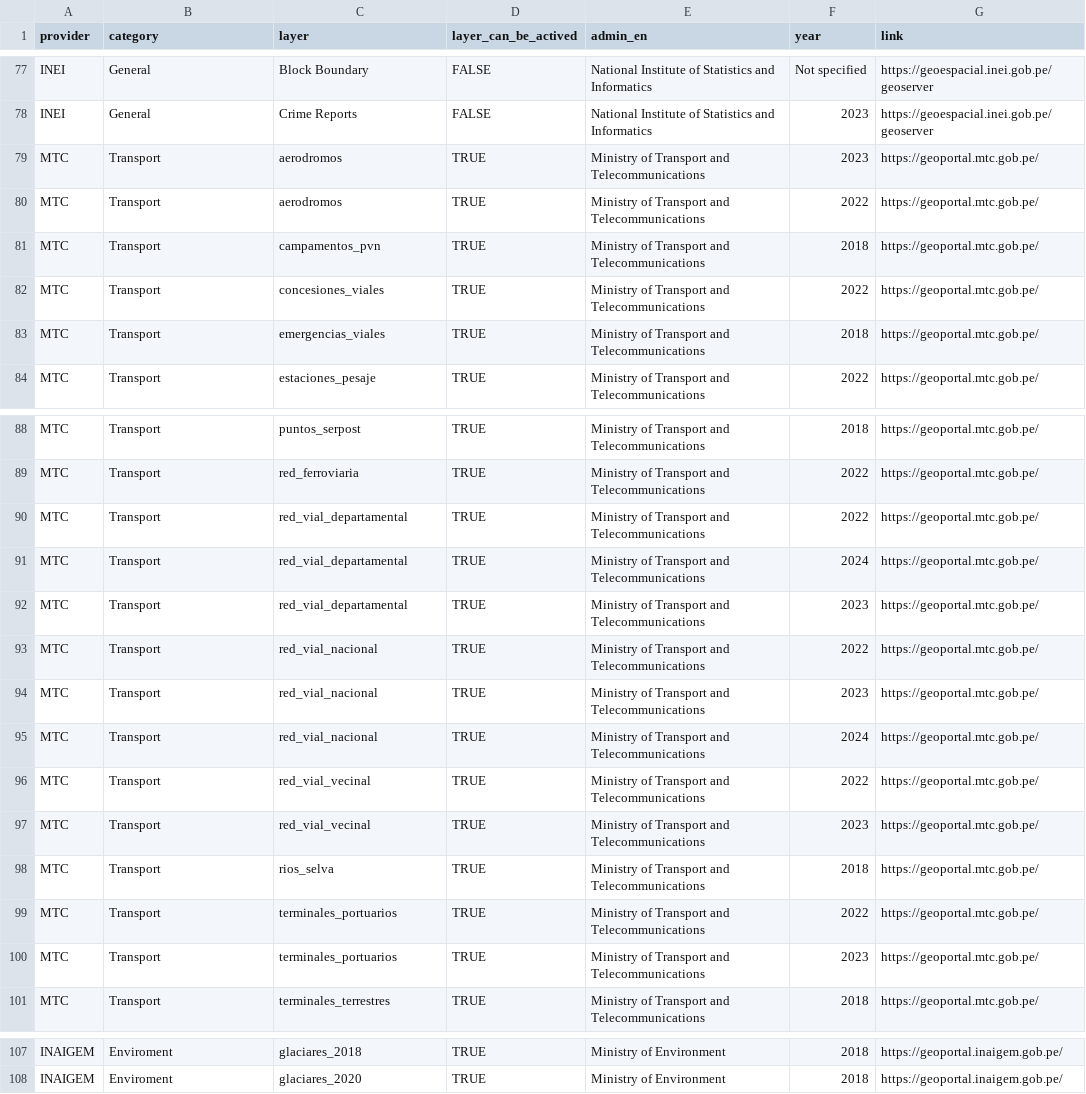
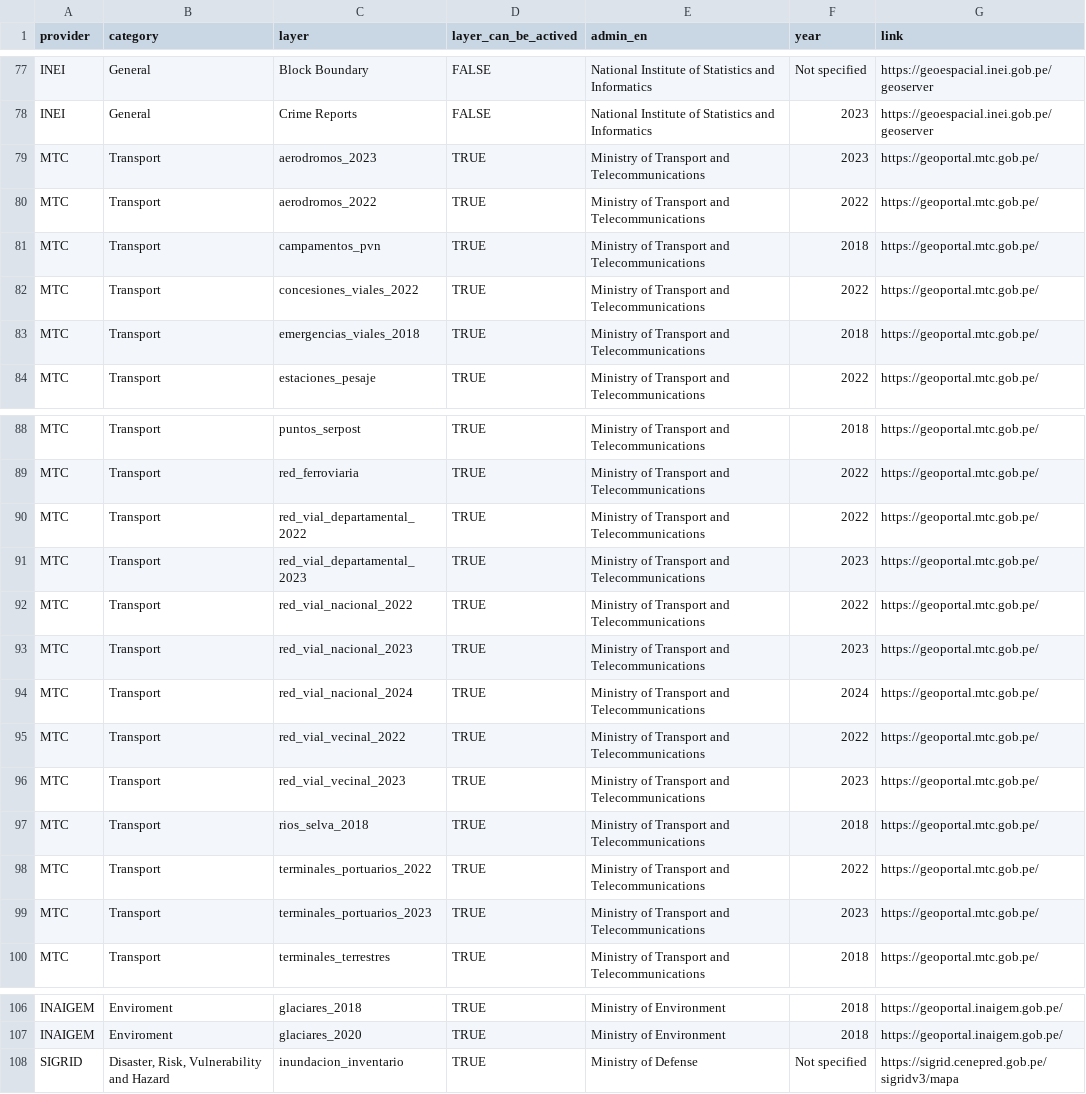
Before and after one commit to ambarja/geoidep, a CSV file: inst/sources-idep/sources_geoidep.csv, drawn as a sheet; only a part is shown, gaps mark what is left out.

Commit message:
Welcome SIGRID to geoidep🚀

```diff
--- a/inst/sources-idep/sources_geoidep.csv
+++ b/inst/sources-idep/sources_geoidep.csv
@@ -78,7 +78,7 @@ INEI,General,Block Boundary,FALSE,National Institute of Statistics and Informati
 INEI,General,Crime Reports,FALSE,National Institute of Statistics and Informatics,2023,https://geoespacial.inei.gob.pe/geoserver
-MTC,Transport,aerodromos,TRUE,Ministry of Transport and Telecommunications,2023,https://geoportal.mtc.gob.pe/
-MTC,Transport,aerodromos,TRUE,Ministry of Transport and Telecommunications,2022,https://geoportal.mtc.gob.pe/
+MTC,Transport,aerodromos_2023,TRUE,Ministry of Transport and Telecommunications,2023,https://geoportal.mtc.gob.pe/
+MTC,Transport,aerodromos_2022,TRUE,Ministry of Transport and Telecommunications,2022,https://geoportal.mtc.gob.pe/
 MTC,Transport,campamentos_pvn,TRUE,Ministry of Transport and Telecommunications,2018,https://geoportal.mtc.gob.pe/
-MTC,Transport,concesiones_viales,TRUE,Ministry of Transport and Telecommunications,2022,https://geoportal.mtc.gob.pe/
-MTC,Transport,emergencias_viales,TRUE,Ministry of Transport and Telecommunications,2018,https://geoportal.mtc.gob.pe/
+MTC,Transport,concesiones_viales_2022,TRUE,Ministry of Transport and Telecommunications,2022,https://geoportal.mtc.gob.pe/
+MTC,Transport,emergencias_viales_2018,TRUE,Ministry of Transport and Telecommunications,2018,https://geoportal.mtc.gob.pe/
 MTC,Transport,estaciones_pesaje,TRUE,Ministry of Transport and Telecommunications,2022,https://geoportal.mtc.gob.pe/
@@ -89,13 +89,12 @@ MTC,Transport,puntos_serpost,TRUE,Ministry of Transport and Telecommunications,2
 MTC,Transport,red_ferroviaria,TRUE,Ministry of Transport and Telecommunications,2022,https://geoportal.mtc.gob.pe/
-MTC,Transport,red_vial_departamental,TRUE,Ministry of Transport and Telecommunications,2022,https://geoportal.mtc.gob.pe/
-MTC,Transport,red_vial_departamental,TRUE,Ministry of Transport and Telecommunications,2024,https://geoportal.mtc.gob.pe/
-MTC,Transport,red_vial_departamental,TRUE,Ministry of Transport and Telecommunications,2023,https://geoportal.mtc.gob.pe/
-MTC,Transport,red_vial_nacional,TRUE,Ministry of Transport and Telecommunications,2022,https://geoportal.mtc.gob.pe/
-MTC,Transport,red_vial_nacional,TRUE,Ministry of Transport and Telecommunications,2023,https://geoportal.mtc.gob.pe/
-MTC,Transport,red_vial_nacional,TRUE,Ministry of Transport and Telecommunications,2024,https://geoportal.mtc.gob.pe/
-MTC,Transport,red_vial_vecinal,TRUE,Ministry of Transport and Telecommunications,2022,https://geoportal.mtc.gob.pe/
-MTC,Transport,red_vial_vecinal,TRUE,Ministry of Transport and Telecommunications,2023,https://geoportal.mtc.gob.pe/
-MTC,Transport,rios_selva,TRUE,Ministry of Transport and Telecommunications,2018,https://geoportal.mtc.gob.pe/
-MTC,Transport,terminales_portuarios,TRUE,Ministry of Transport and Telecommunications,2022,https://geoportal.mtc.gob.pe/
-MTC,Transport,terminales_portuarios,TRUE,Ministry of Transport and Telecommunications,2023,https://geoportal.mtc.gob.pe/
+MTC,Transport,red_vial_departamental_2022,TRUE,Ministry of Transport and Telecommunications,2022,https://geoportal.mtc.gob.pe/
+MTC,Transport,red_vial_departamental_2023,TRUE,Ministry of Transport and Telecommunications,2023,https://geoportal.mtc.gob.pe/
+MTC,Transport,red_vial_nacional_2022,TRUE,Ministry of Transport and Telecommunications,2022,https://geoportal.mtc.gob.pe/
+MTC,Transport,red_vial_nacional_2023,TRUE,Ministry of Transport and Telecommunications,2023,https://geoportal.mtc.gob.pe/
+MTC,Transport,red_vial_nacional_2024,TRUE,Ministry of Transport and Telecommunications,2024,https://geoportal.mtc.gob.pe/
+MTC,Transport,red_vial_vecinal_2022,TRUE,Ministry of Transport and Telecommunications,2022,https://geoportal.mtc.gob.pe/
+MTC,Transport,red_vial_vecinal_2023,TRUE,Ministry of Transport and Telecommunications,2023,https://geoportal.mtc.gob.pe/
+MTC,Transport,rios_selva_2018,TRUE,Ministry of Transport and Telecommunications,2018,https://geoportal.mtc.gob.pe/
+MTC,Transport,terminales_portuarios_2022,TRUE,Ministry of Transport and Telecommunications,2022,https://geoportal.mtc.gob.pe/
+MTC,Transport,terminales_portuarios_2023,TRUE,Ministry of Transport and Telecommunications,2023,https://geoportal.mtc.gob.pe/
 MTC,Transport,terminales_terrestres,TRUE,Ministry of Transport and Telecommunications,2018,https://geoportal.mtc.gob.pe/
@@ -108 +107,2 @@ INAIGEM,Enviroment,glaciares_2018,TRUE,Ministry of Environment,2018,https://geop
 INAIGEM,Enviroment,glaciares_2020,TRUE,Ministry of Environment,2018,https://geoportal.inaigem.gob.pe/
+SIGRID,"Disaster, Risk, Vulnerability and Hazard",inundacion_inventario,TRUE,Ministry of Defense,Not specified,https://sigrid.cenepred.gob.pe/sigridv3/mapa
```
Also changed, not shown: 11 other files.
